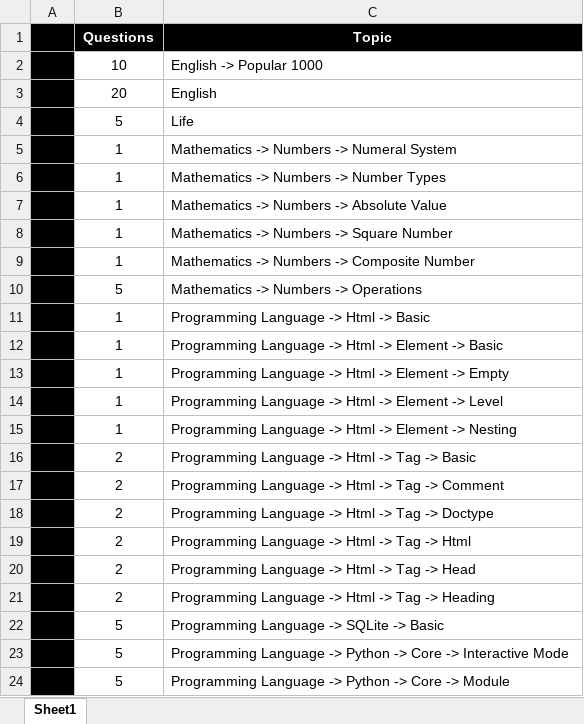
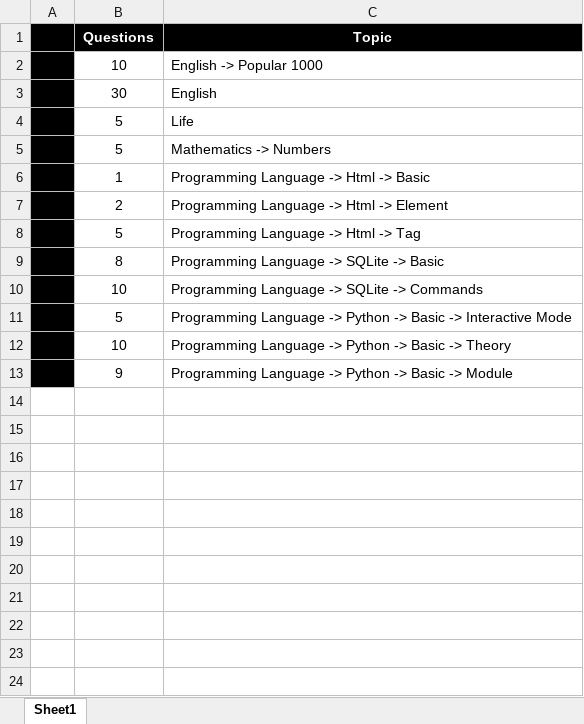
Before and after one commit to valdas1966/myq, an Excel workbook: exam.xlsx, sheet Sheet1, drawn as a sheet; values as stored, in another font and other column widths than the file's, no borders; conditional formats not drawn; removed rows and columns are numbered as before the commit, all else as after; the diff names each change by its address in the sheet, - before the commit and + after, or states it on an @@ line.

```diff
--- a/exam.xlsx (sheet Sheet1)
+++ b/exam.xlsx (sheet Sheet1)
-B3 (Questions): 20
+B3 (Questions): 30
-row 5:  | 1 | Mathematics -> Numbers -> Numeral System
-row 6:  | 1 | Mathematics -> Numbers -> Number Types
-row 7:  | 1 | Mathematics -> Numbers -> Absolute Value
-row 8:  | 1 | Mathematics -> Numbers -> Square Number
-row 9:  | 1 | Mathematics -> Numbers -> Composite Number
-C5 (Topic): Mathematics -> Numbers -> Operations
+C5 (Topic): Mathematics -> Numbers
-row 12:  | 1 | Programming Language -> Html -> Element -> Basic
-row 13:  | 1 | Programming Language -> Html -> Element -> Empty
-row 14:  | 1 | Programming Language -> Html -> Element -> Level
-row 15:  | 1 | Programming Language -> Html -> Element -> Nesting
-row 16:  | 2 | Programming Language -> Html -> Tag -> Basic
-row 17:  | 2 | Programming Language -> Html -> Tag -> Comment
-row 18:  | 2 | Programming Language -> Html -> Tag -> Doctype
-C7 (Topic): Programming Language -> Html -> Tag -> Html
+C7 (Topic): Programming Language -> Html -> Element
-row 20:  | 2 | Programming Language -> Html -> Tag -> Head
-row 21:  | 2 | Programming Language -> Html -> Tag -> Heading
+row 8:  | 5 | Programming Language -> Html -> Tag
-B9 (Questions): 5
+B9 (Questions): 8
+row 10:  | 10 | Programming Language -> SQLite -> Commands
-C11 (Topic): …Python -> Core -> Interactive…
+C11 (Topic): …Python -> Basic -> Interactive…
-row 24:  | 5 | Programming Language -> Python -> Core -> Module
+row 12:  | 10 | Programming Language -> Python -> Basic -> Theory
+row 13:  | 9 | Programming Language -> Python -> Basic -> Module
```
Also changed, not shown: Questions/English/Mathematics.xlsx, Questions/English/Phrases 1000.xlsx, 48 other files.
